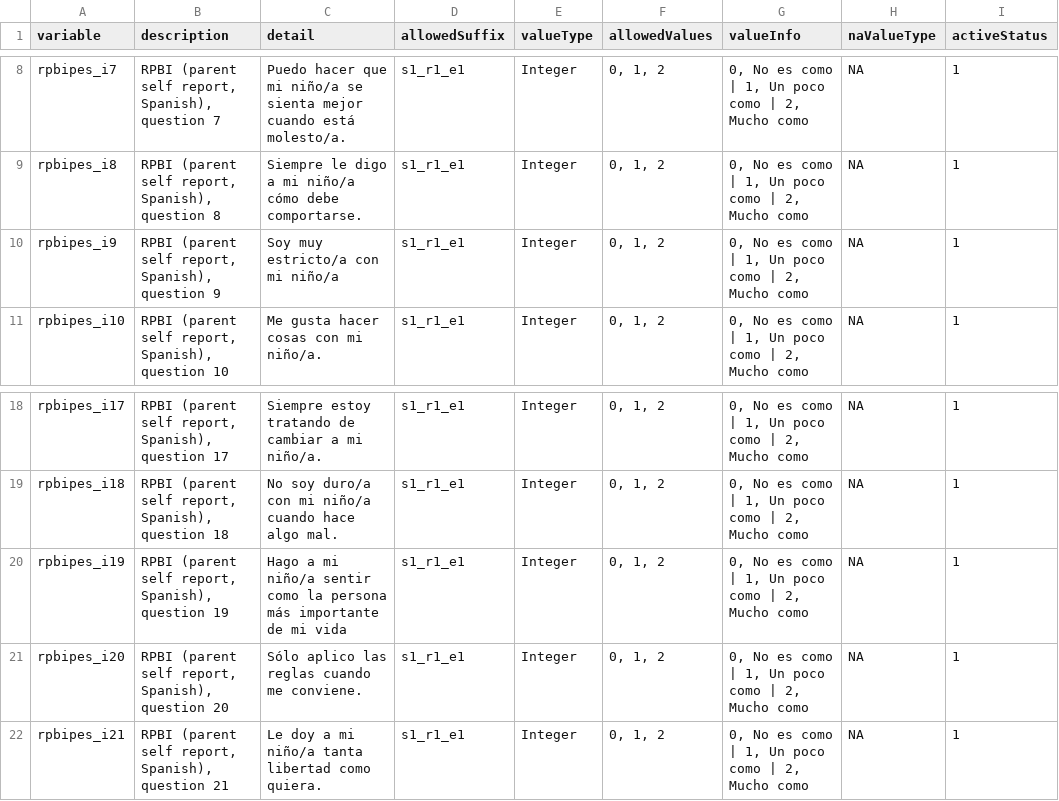
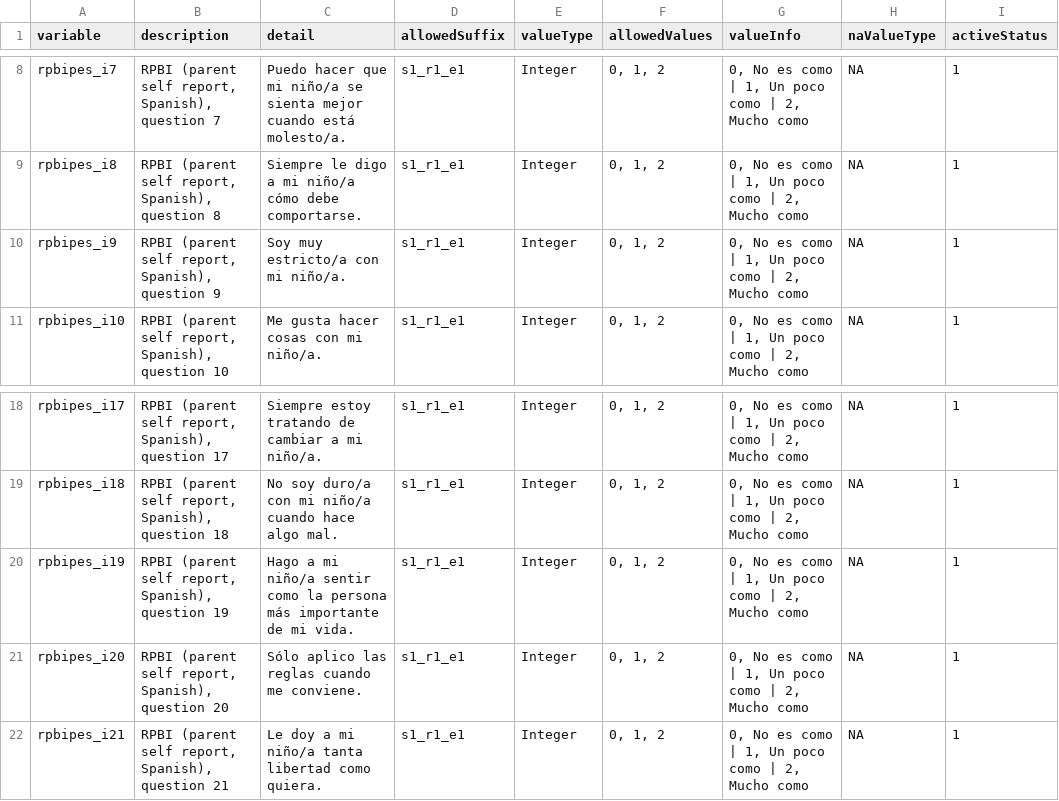
Before and after one commit to davhunt/instruments, a CSV file: rpbi/spanish_latAm/parent-self/rpbipES_datadict.csv, drawn as a sheet; only a part is shown, gaps mark what is left out; the diff names each change by its address in the sheet, - before the commit and + after, or states it on an @@ line.

Commit message:
Correct typos

```diff
--- a/rpbi/spanish_latAm/parent-self/rpbipES_datadict.csv
+++ b/rpbi/spanish_latAm/parent-self/rpbipES_datadict.csv
-C10 (detail): Soy muy estricto/a con mi niño/a
+C10 (detail): Soy muy estricto/a con mi niño/a.
-C20 (detail): …de mi vida
+C20 (detail): …de mi vida.
```
Also changed, not shown: 2 other files.
